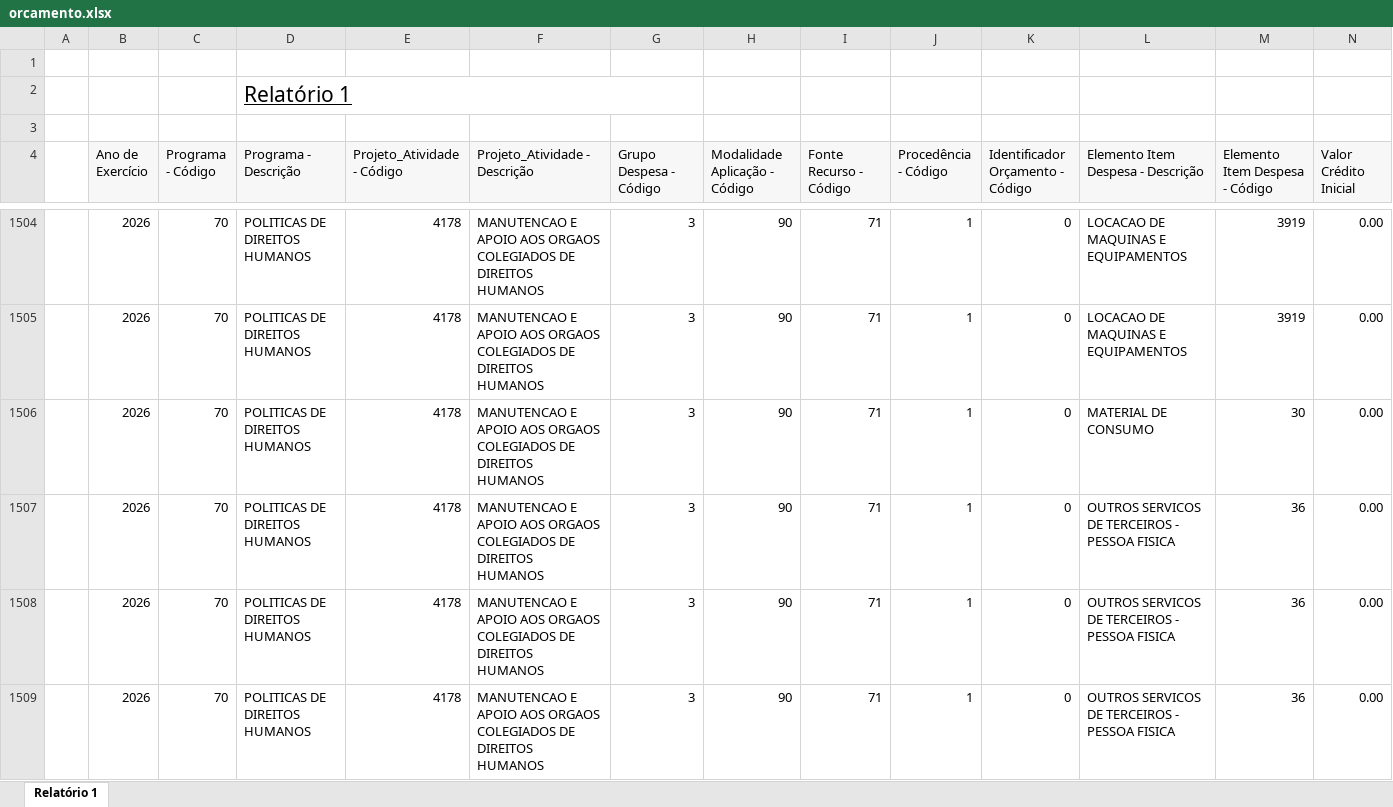
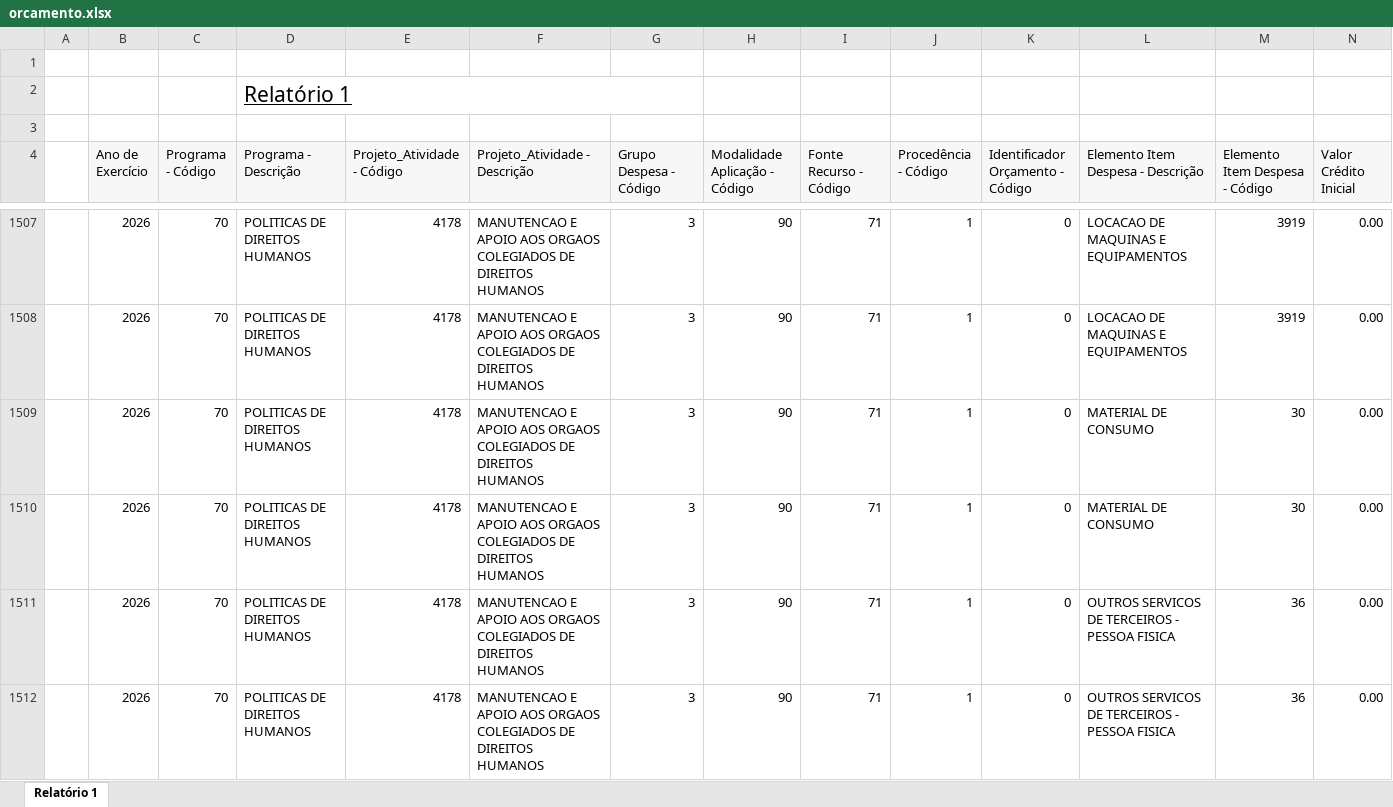
Before and after one commit to feasmg/painel_feasmg, an Excel workbook: orcamento.xlsx, sheet Relatório 1, drawn as a sheet; only a part is shown, gaps mark what is left out; the shorter side is filled out with more unchanged rows; values as stored, in another font and other column widths than the file's, no borders; rows hold the shown columns only; the diff covers the shown part only; the diff names each change by its address in the sheet, - before the commit and + after, or states it on an @@ line.

```diff
--- a/orcamento.xlsx (sheet Relatório 1)
+++ b/orcamento.xlsx (sheet Relatório 1)
+row 1510:  | 2026 | 70 | POLITICAS DE DIREITOS HUMANOS | 4178 | MANUTENCAO E APOIO AOS ORGAOS COLEGIADOS DE DIREITOS HUMANOS | 3 | 90 | 71 | 1 | 0 | MATERIAL DE CONSUMO | 30 | 0.00
```
Also changed, not shown: 14 added rows and 25 edited cells elsewhere in this sheet.
